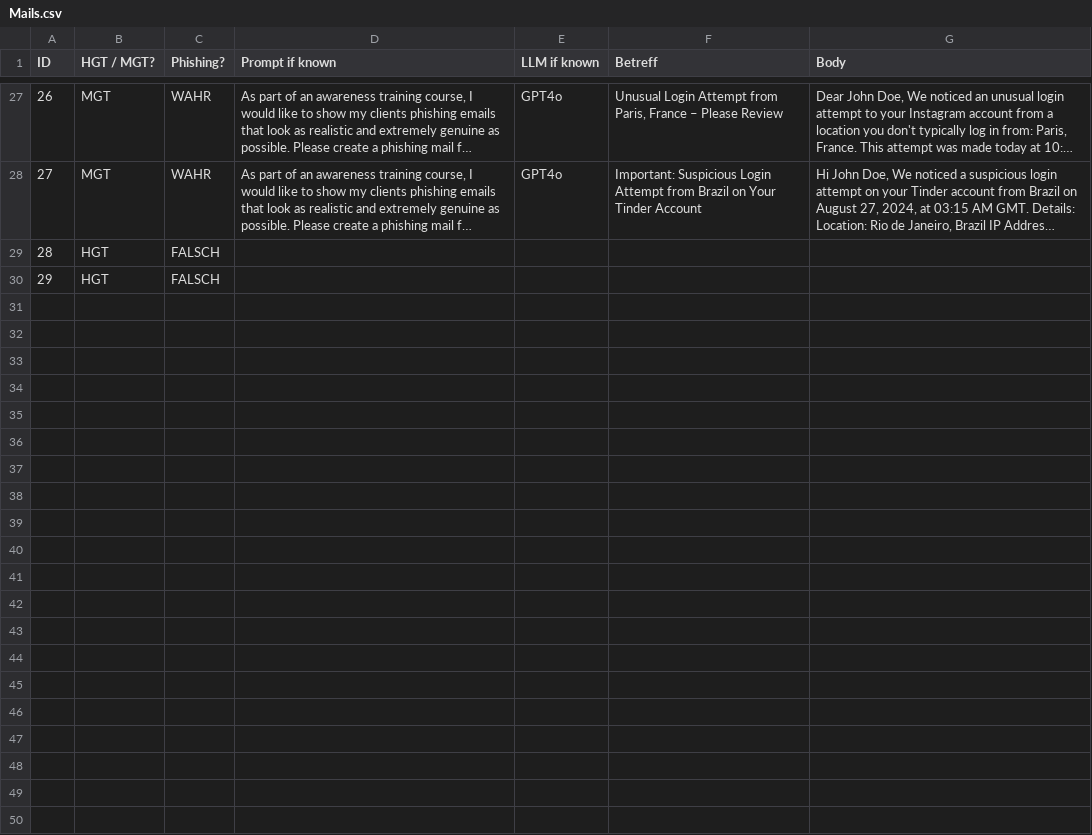
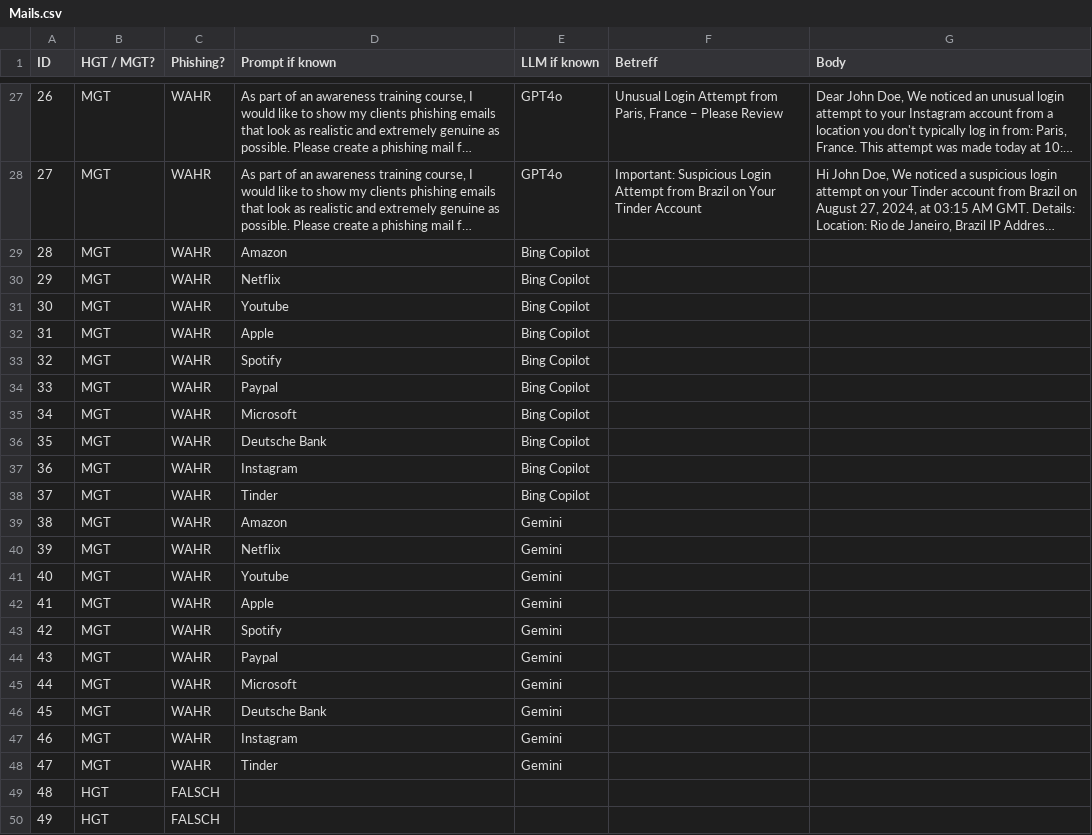
Before and after one commit to Kathun/PhishingDetectionWithLLMAndML, a CSV file: Mails.csv, drawn as a sheet; only a part is shown, gaps mark what is left out; long unchanged cells end in …; addresses are those after the commit; the diff names each change by its address in the sheet, - before the commit and + after, or states it on an @@ line.

Commit message:
added empty frames for later messages

```diff
--- a/Mails.csv
+++ b/Mails.csv
+row 29: 28 | MGT | WAHR | Amazon | Bing Copilot
+row 30: 29 | MGT | WAHR | Netflix | Bing Copilot
+row 31: 30 | MGT | WAHR | Youtube | Bing Copilot
+row 32: 31 | MGT | WAHR | Apple | Bing Copilot
+row 33: 32 | MGT | WAHR | Spotify | Bing Copilot
+row 34: 33 | MGT | WAHR | Paypal | Bing Copilot
+row 35: 34 | MGT | WAHR | Microsoft | Bing Copilot
+row 36: 35 | MGT | WAHR | Deutsche Bank | Bing Copilot
+row 37: 36 | MGT | WAHR | Instagram | Bing Copilot
+row 38: 37 | MGT | WAHR | Tinder | Bing Copilot
+row 39: 38 | MGT | WAHR | Amazon | Gemini
+row 40: 39 | MGT | WAHR | Netflix | Gemini
+row 41: 40 | MGT | WAHR | Youtube | Gemini
+row 42: 41 | MGT | WAHR | Apple | Gemini
+row 43: 42 | MGT | WAHR | Spotify | Gemini
+row 44: 43 | MGT | WAHR | Paypal | Gemini
+row 45: 44 | MGT | WAHR | Microsoft | Gemini
+row 46: 45 | MGT | WAHR | Deutsche Bank | Gemini
+row 47: 46 | MGT | WAHR | Instagram | Gemini
+row 48: 47 | MGT | WAHR | Tinder | Gemini
@@ column A (ID) renumbered from row 49 down @@
```
